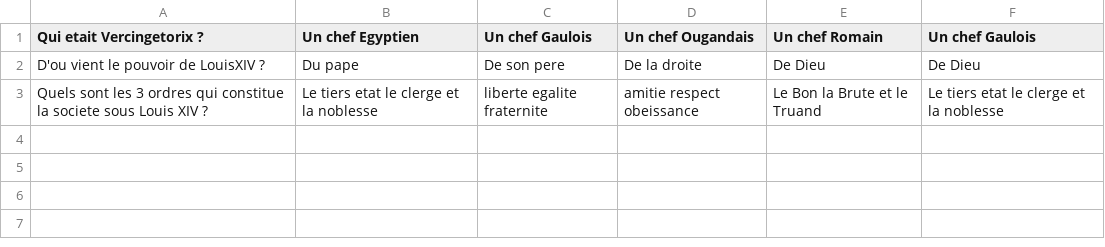
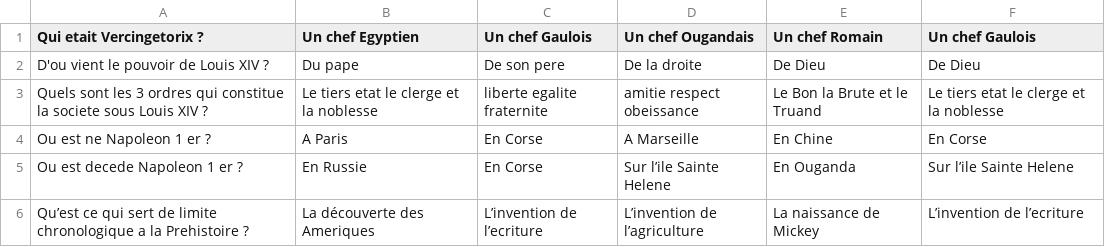
Before and after one commit to SgtTabouret/PokeducationFinal, a CSV file: QHistoire.csv, drawn as a sheet.

Commit message:
Bite2

```diff
--- a/QHistoire.csv
+++ b/QHistoire.csv
@@ -1,3 +1,6 @@
 Qui etait Vercingetorix ?,Un chef Egyptien,Un chef Gaulois,Un chef Ougandais,Un chef Romain,Un chef Gaulois
-D'ou vient le pouvoir de LouisXIV ? ,Du pape,De son pere,De la droite,De Dieu,De Dieu
+D'ou vient le pouvoir de Louis XIV ? ,Du pape,De son pere,De la droite,De Dieu,De Dieu
 Quels sont les 3 ordres qui constitue la societe sous Louis XIV ? ,Le tiers etat le clerge et la noblesse,liberte egalite fraternite,amitie respect obeissance,Le Bon la Brute et le Truand,Le tiers etat le clerge et la noblesse
+Ou est ne Napoleon 1 er ?,A Paris,En Corse,A Marseille,En Chine,En Corse
+Ou est decede Napoleon 1 er ?,En Russie,En Corse,Sur l’ile Sainte Helene,En Ouganda,Sur l’ile Sainte Helene
+Qu’est ce qui sert de limite chronologique a la Prehistoire ?,La découverte des Ameriques,L’invention de l’ecriture,L’invention de l’agriculture,La naissance de Mickey,L’invention de l’ecriture
```
